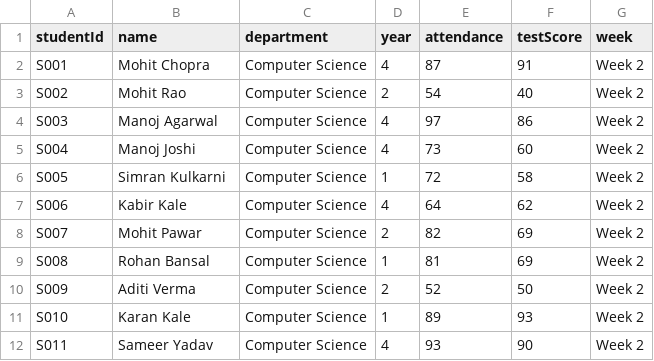
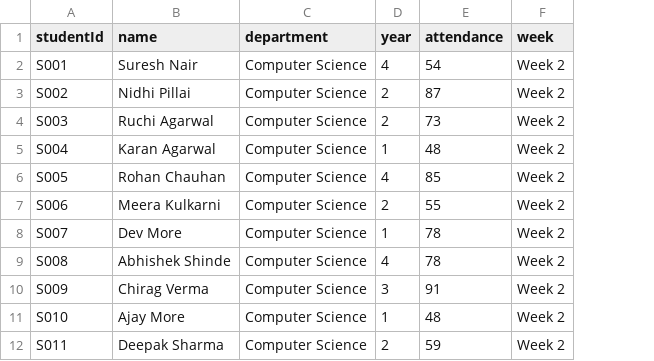
Before and after one commit to aditya44-tech/EarlyAlert, a CSV file: data/CS_Week2_overall.csv, drawn as a sheet; only a part is shown; the diff covers the shown part only; the diff names each change by its address in the sheet, - before the commit and + after, or states it on an @@ line.

```diff
--- a/data/CS_Week2_overall.csv
+++ b/data/CS_Week2_overall.csv
-column F (testScore), rows 2-12: 91 | 40 | 86 | 60 | 58 | 62 | 69 | 69 | 50 | 93 | 90
-B2 (name): Mohit Chopra
+B2 (name): Suresh Nair
-E2 (attendance): 87
+E2 (attendance): 54
-B3 (name): Mohit Rao
+B3 (name): Nidhi Pillai
-E3 (attendance): 54
+E3 (attendance): 87
-B4 (name): Manoj Agarwal
+B4 (name): Ruchi Agarwal
-D4 (year): 4
+D4 (year): 2
-E4 (attendance): 97
+E4 (attendance): 73
-B5 (name): Manoj Joshi
+B5 (name): Karan Agarwal
-D5 (year): 4
+D5 (year): 1
-E5 (attendance): 73
+E5 (attendance): 48
-B6 (name): Simran Kulkarni
+B6 (name): Rohan Chauhan
-D6 (year): 1
+D6 (year): 4
-E6 (attendance): 72
+E6 (attendance): 85
-B7 (name): Kabir Kale
+B7 (name): Meera Kulkarni
-D7 (year): 4
+D7 (year): 2
-E7 (attendance): 64
+E7 (attendance): 55
-B8 (name): Mohit Pawar
+B8 (name): Dev More
-D8 (year): 2
+D8 (year): 1
-E8 (attendance): 82
+E8 (attendance): 78
-B9 (name): Rohan Bansal
+B9 (name): Abhishek Shinde
-D9 (year): 1
+D9 (year): 4
-E9 (attendance): 81
+E9 (attendance): 78
-B10 (name): Aditi Verma
+B10 (name): Chirag Verma
-D10 (year): 2
+D10 (year): 3
-E10 (attendance): 52
+E10 (attendance): 91
-B11 (name): Karan Kale
+B11 (name): Ajay More
-E11 (attendance): 89
+E11 (attendance): 48
-B12 (name): Sameer Yadav
+B12 (name): Deepak Sharma
-D12 (year): 4
+D12 (year): 2
-E12 (attendance): 93
+E12 (attendance): 59
```
Also changed, not shown: 103 edited cells elsewhere in this file, data/CS_Week1_overall.csv, data/CS_Week1_subjectwise.csv, 19 other files.
